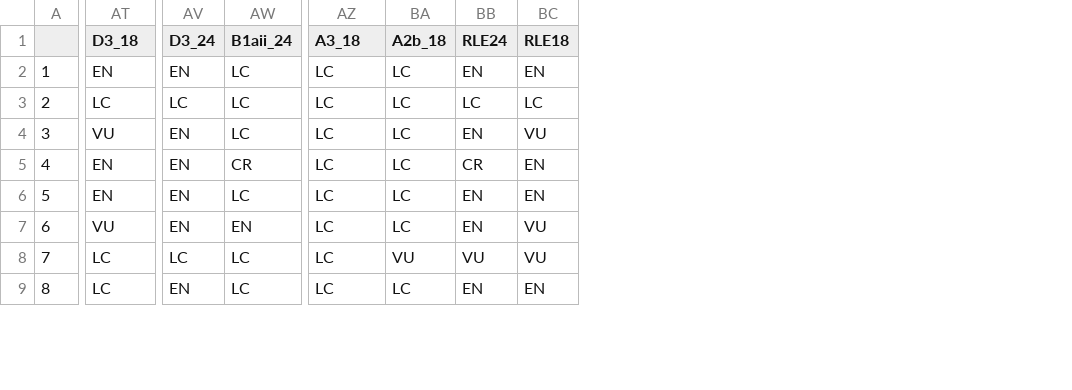
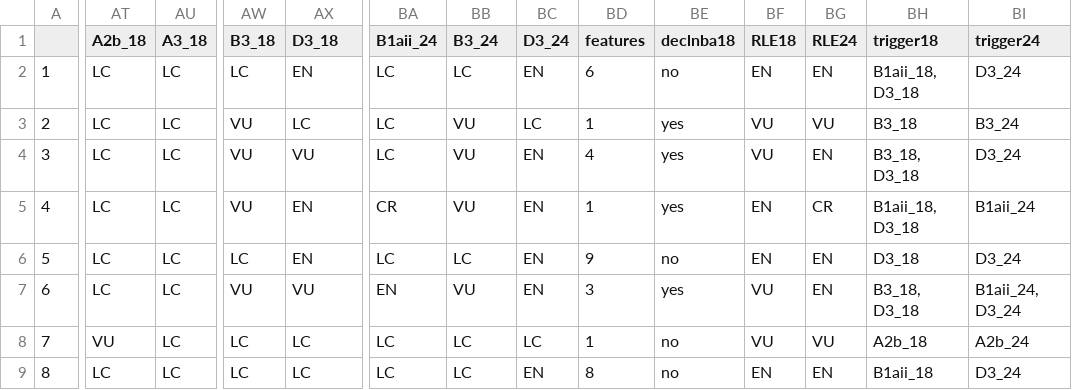
Before and after one commit to askowno/RLE_est, a CSV file: outputs/rle_est_metrics_per_type.csv, drawn as a sheet; only a part is shown, gaps mark what is left out; addresses are those after the commit; the diff covers the shown part only; the diff names each change by its address in the sheet, - before the commit and + after, or states it on an @@ line.

```diff
--- a/outputs/rle_est_metrics_per_type.csv
+++ b/outputs/rle_est_metrics_per_type.csv
+column AU (A3_18), rows 2-9: all LC
+column BD (features), rows 2-9: 6 | 1 | 4 | 1 | 9 | 3 | 1 | 8
+column BE (declnba18), rows 2-9: no | yes | yes | yes | no | yes | no | no
+column BG (RLE24), rows 2-9: EN | VU | EN | CR | EN | EN | VU | EN
+column BH (trigger18), rows 2-9: B1aii_18, D3_18 | B3_18 | B3_18, D3_18 | B1aii_18, D3_18 | D3_18 | B3_18, D3_18 | A2b_18 | B1aii_18
+column BI (trigger24), rows 2-9: D3_24 | B3_24 | D3_24 | B1aii_24 | D3_24 | B1aii_24, D3_24 | A2b_24 | D3_24
-AT1: D3_18
+AT1: A2b_18
-AW1: D3_24
+AW1: B3_18
-AX1: B1aii_24
+AX1: D3_18
-BA1: A3_18
+BA1: B1aii_24
-BB1: A2b_18
+BB1: B3_24
-BC1: RLE24
+BC1: D3_24
-AT2 (A2b_18): EN
+AT2 (A2b_18): LC
-AW2 (B3_18): EN
+AW2 (B3_18): LC
-AX2 (D3_18): LC
+AX2 (D3_18): EN
-AW3 (B3_18): LC
+AW3 (B3_18): VU
-BB3:BB5 (B3_24): LC
+BB3:BB5 (B3_24): VU
-BF3 (RLE18): LC
+BF3 (RLE18): VU
-AT4 (A2b_18): VU
+AT4 (A2b_18): LC
-AW4:AW5 (B3_18): EN
+AW4:AW5 (B3_18): VU
-AX4 (D3_18): LC
+AX4 (D3_18): VU
-AT5:AT6 (A2b_18): EN
+AT5:AT6 (A2b_18): LC
-AX5 (D3_18): CR
+AX5 (D3_18): EN
-BA5 (B1aii_24): LC
+BA5 (B1aii_24): CR
-BC5 (D3_24): CR
+BC5 (D3_24): EN
-AW6 (B3_18): EN
+AW6 (B3_18): LC
-AX6 (D3_18): LC
+AX6 (D3_18): EN
-AT7 (A2b_18): VU
+AT7 (A2b_18): LC
-AW7 (B3_18): EN
+AW7 (B3_18): VU
-AX7 (D3_18): EN
+AX7 (D3_18): VU
-BA7 (B1aii_24): LC
+BA7 (B1aii_24): EN
-BB7 (B3_24): LC
+BB7 (B3_24): VU
-AT8 (A2b_18): LC
+AT8 (A2b_18): VU
-BB8 (B3_24): VU
+BB8 (B3_24): LC
-BC8 (D3_24): VU
+BC8 (D3_24): LC
-AW9 (B3_18): EN
+AW9 (B3_18): LC
```
Also changed, not shown: 22 edited cells elsewhere in this file, outputs/RLE_EPL_est_results.csv, outputs/rle18_est_sum_count.csv, 8 other files.
